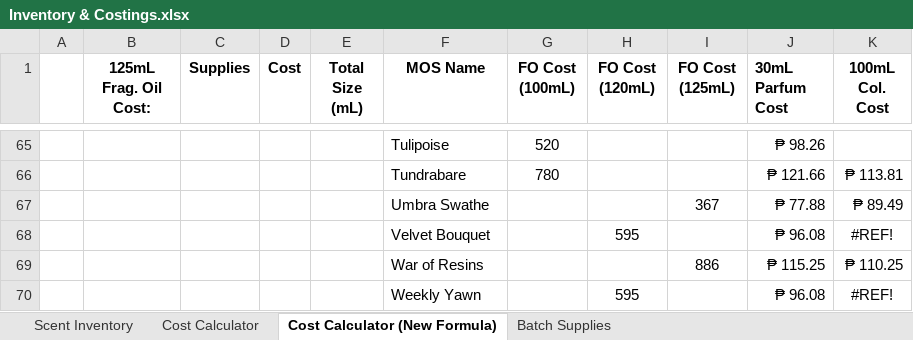
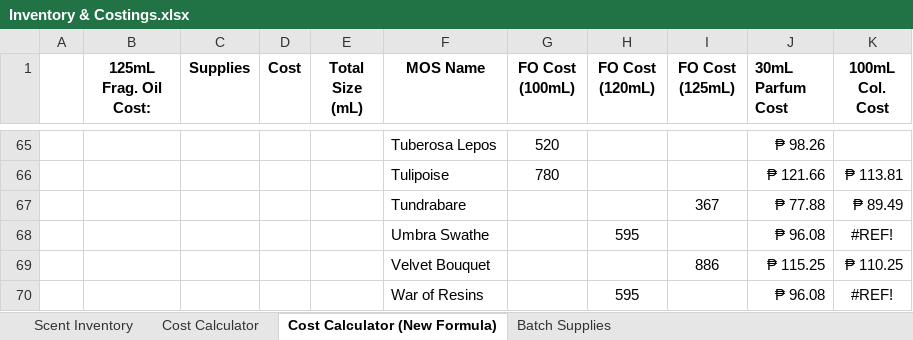
Before and after one commit to sdbrgo/MyOwnScentRepo, an Excel workbook: Inventory & Costings.xlsx, sheet Cost Calculator (New Formula), drawn as a sheet; only a part is shown, gaps mark what is left out; values as stored, in another font and other column widths than the file's, no borders; the diff covers the shown part only; the diff names each change by its address in the sheet, - before the commit and + after, or states it on an @@ line.

```diff
--- a/Inventory & Costings.xlsx (sheet Cost Calculator (New Formula))
+++ b/Inventory & Costings.xlsx (sheet Cost Calculator (New Formula))
-F65 (MOS Name): Tulipoise
+F65 (MOS Name): Tuberosa Lepos
-F66 (MOS Name): Tundrabare
+F66 (MOS Name): Tulipoise
-F67 (MOS Name): Umbra Swathe
+F67 (MOS Name): Tundrabare
-F68 (MOS Name): Velvet Bouquet
+F68 (MOS Name): Umbra Swathe
-F69 (MOS Name): War of Resins
+F69 (MOS Name): Velvet Bouquet
-F70 (MOS Name): Weekly Yawn
+F70 (MOS Name): War of Resins
```
Also changed, not shown: 1 added row, 1 removed row and 25 edited cells elsewhere in this sheet, sheet Scent Inventory, sheet Cost Calculator, formulas that keep their value, Purchase Records.xlsx, 1 other file.
